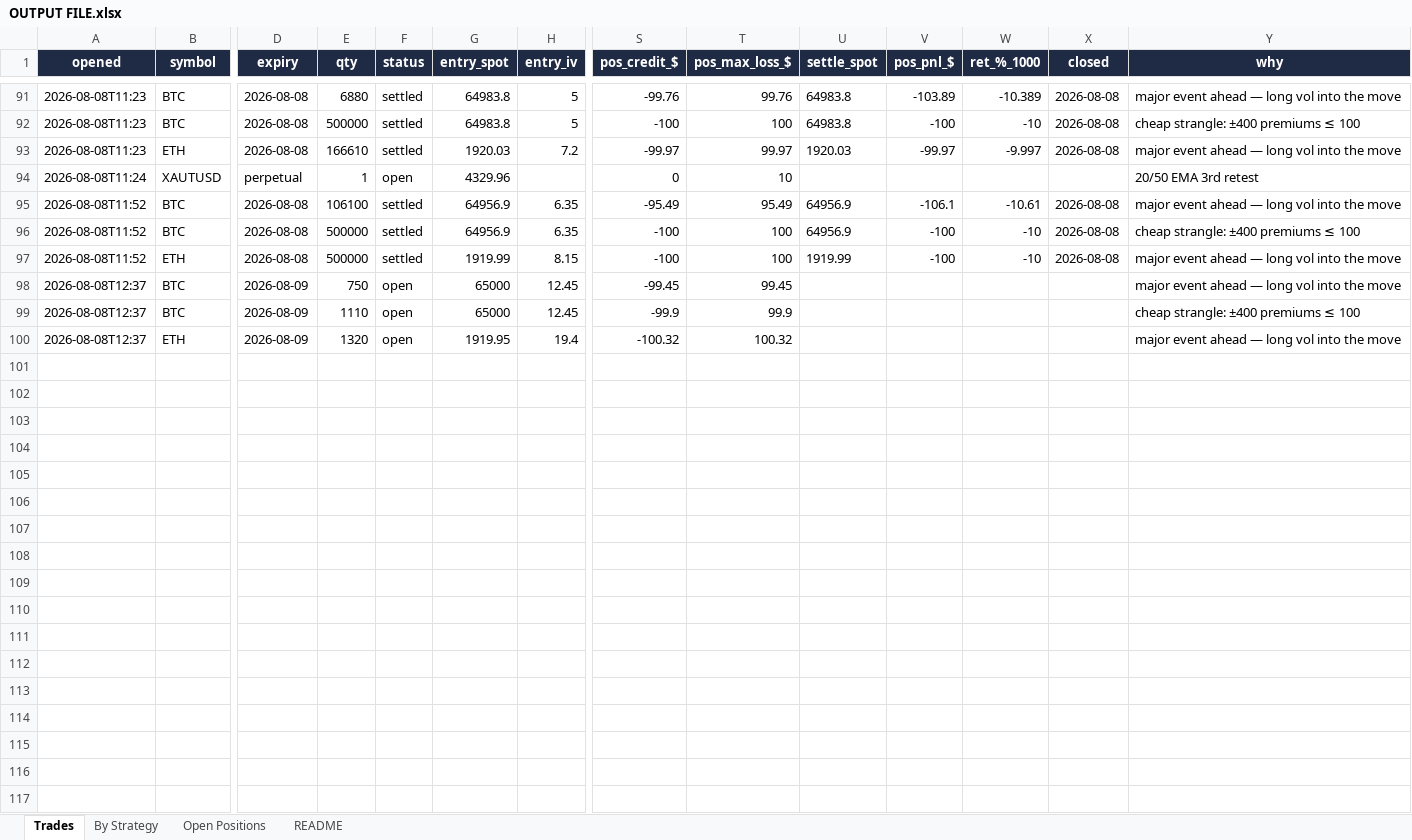
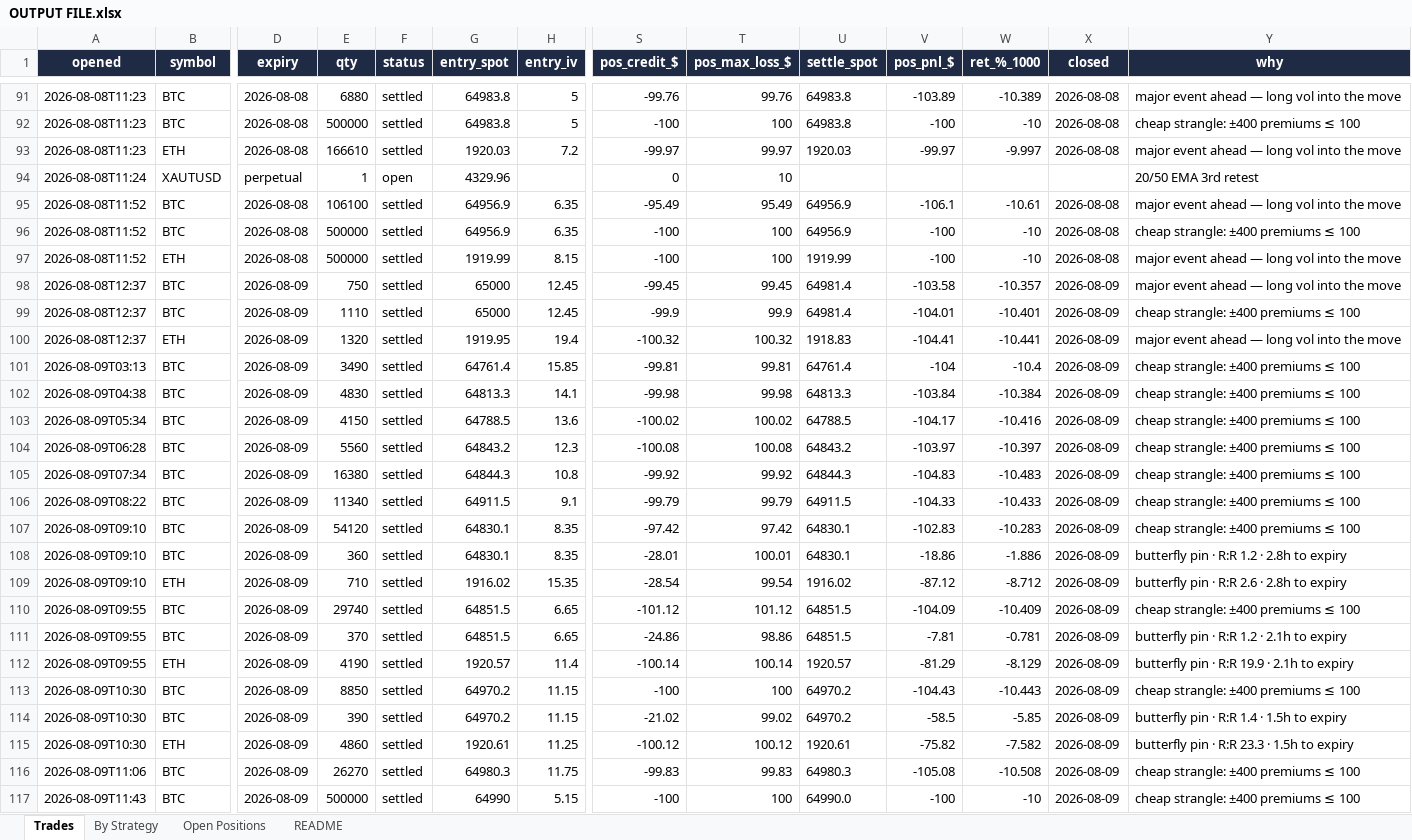
Before and after one commit to Ayushtambi2011/deltahedge-bot, an Excel workbook: OUTPUT FILE.xlsx, sheet Trades, drawn as a sheet; only a part is shown, gaps mark what is left out; values as stored, in another font and other column widths than the file's, no borders; rows hold the shown columns only; the diff names each change by its address in the sheet, - before the commit and + after, or states it on an @@ line.

```diff
--- a/OUTPUT FILE.xlsx (sheet Trades)
+++ b/OUTPUT FILE.xlsx (sheet Trades)
-F98:F100 (status): open
+F98:F100 (status): settled
-U98:U99 (settle_spot): (empty)
+U98:U99 (settle_spot): 64981.4
-V98 (pos_pnl_$): (empty)
+V98 (pos_pnl_$): -103.58
-W98 (ret_%_1000): (empty)
+W98 (ret_%_1000): -10.357
-X98:X100 (closed): (empty)
+X98:X100 (closed): 2026-08-09
-V99 (pos_pnl_$): (empty)
+V99 (pos_pnl_$): -104.01
-W99 (ret_%_1000): (empty)
+W99 (ret_%_1000): -10.401
-U100 (settle_spot): (empty)
+U100 (settle_spot): 1918.83
-V100 (pos_pnl_$): (empty)
+V100 (pos_pnl_$): -104.41
-W100 (ret_%_1000): (empty)
+W100 (ret_%_1000): -10.441
+row 101: 2026-08-09T03:13 | BTC | 2026-08-09 | 3490 | settled | 64761.4 | 15.85 | -99.81 | 99.81 | 64761.4 | -104 | -10.4 | 2026-08-09 | cheap strangle: ±400 premiums ≤ 100
+row 102: 2026-08-09T04:38 | BTC | 2026-08-09 | 4830 | settled | 64813.3 | 14.1 | -99.98 | 99.98 | 64813.3 | -103.84 | -10.384 | 2026-08-09 | cheap strangle: ±400 premiums ≤ 100
+row 103: 2026-08-09T05:34 | BTC | 2026-08-09 | 4150 | settled | 64788.5 | 13.6 | -100.02 | 100.02 | 64788.5 | -104.17 | -10.416 | 2026-08-09 | cheap strangle: ±400 premiums ≤ 100
+row 104: 2026-08-09T06:28 | BTC | 2026-08-09 | 5560 | settled | 64843.2 | 12.3 | -100.08 | 100.08 | 64843.2 | -103.97 | -10.397 | 2026-08-09 | cheap strangle: ±400 premiums ≤ 100
+row 105: 2026-08-09T07:34 | BTC | 2026-08-09 | 16380 | settled | 64844.3 | 10.8 | -99.92 | 99.92 | 64844.3 | -104.83 | -10.483 | 2026-08-09 | cheap strangle: ±400 premiums ≤ 100
+row 106: 2026-08-09T08:22 | BTC | 2026-08-09 | 11340 | settled | 64911.5 | 9.1 | -99.79 | 99.79 | 64911.5 | -104.33 | -10.433 | 2026-08-09 | cheap strangle: ±400 premiums ≤ 100
+row 107: 2026-08-09T09:10 | BTC | 2026-08-09 | 54120 | settled | 64830.1 | 8.35 | -97.42 | 97.42 | 64830.1 | -102.83 | -10.283 | 2026-08-09 | cheap strangle: ±400 premiums ≤ 100
+row 108: 2026-08-09T09:10 | BTC | 2026-08-09 | 360 | settled | 64830.1 | 8.35 | -28.01 | 100.01 | 64830.1 | -18.86 | -1.886 | 2026-08-09 | butterfly pin · R:R 1.2 · 2.8h to expiry
+row 109: 2026-08-09T09:10 | ETH | 2026-08-09 | 710 | settled | 1916.02 | 15.35 | -28.54 | 99.54 | 1916.02 | -87.12 | -8.712 | 2026-08-09 | butterfly pin · R:R 2.6 · 2.8h to expiry
+row 110: 2026-08-09T09:55 | BTC | 2026-08-09 | 29740 | settled | 64851.5 | 6.65 | -101.12 | 101.12 | 64851.5 | -104.09 | -10.409 | 2026-08-09 | cheap strangle: ±400 premiums ≤ 100
+row 111: 2026-08-09T09:55 | BTC | 2026-08-09 | 370 | settled | 64851.5 | 6.65 | -24.86 | 98.86 | 64851.5 | -7.81 | -0.781 | 2026-08-09 | butterfly pin · R:R 1.2 · 2.1h to expiry
+row 112: 2026-08-09T09:55 | ETH | 2026-08-09 | 4190 | settled | 1920.57 | 11.4 | -100.14 | 100.14 | 1920.57 | -81.29 | -8.129 | 2026-08-09 | butterfly pin · R:R 19.9 · 2.1h to expiry
+row 113: 2026-08-09T10:30 | BTC | 2026-08-09 | 8850 | settled | 64970.2 | 11.15 | -100 | 100 | 64970.2 | -104.43 | -10.443 | 2026-08-09 | cheap strangle: ±400 premiums ≤ 100
+row 114: 2026-08-09T10:30 | BTC | 2026-08-09 | 390 | settled | 64970.2 | 11.15 | -21.02 | 99.02 | 64970.2 | -58.5 | -5.85 | 2026-08-09 | butterfly pin · R:R 1.4 · 1.5h to expiry
+row 115: 2026-08-09T10:30 | ETH | 2026-08-09 | 4860 | settled | 1920.61 | 11.25 | -100.12 | 100.12 | 1920.61 | -75.82 | -7.582 | 2026-08-09 | butterfly pin · R:R 23.3 · 1.5h to expiry
+row 116: 2026-08-09T11:06 | BTC | 2026-08-09 | 26270 | settled | 64980.3 | 11.75 | -99.83 | 99.83 | 64980.3 | -105.08 | -10.508 | 2026-08-09 | cheap strangle: ±400 premiums ≤ 100
+row 117: 2026-08-09T11:43 | BTC | 2026-08-09 | 500000 | settled | 64990 | 5.15 | -100 | 100 | 64990.0 | -100 | -10 | 2026-08-09 | cheap strangle: ±400 premiums ≤ 100
```
Also changed, not shown: sheet Open Positions, sheet By Strategy, sheet README, 2 other files.
